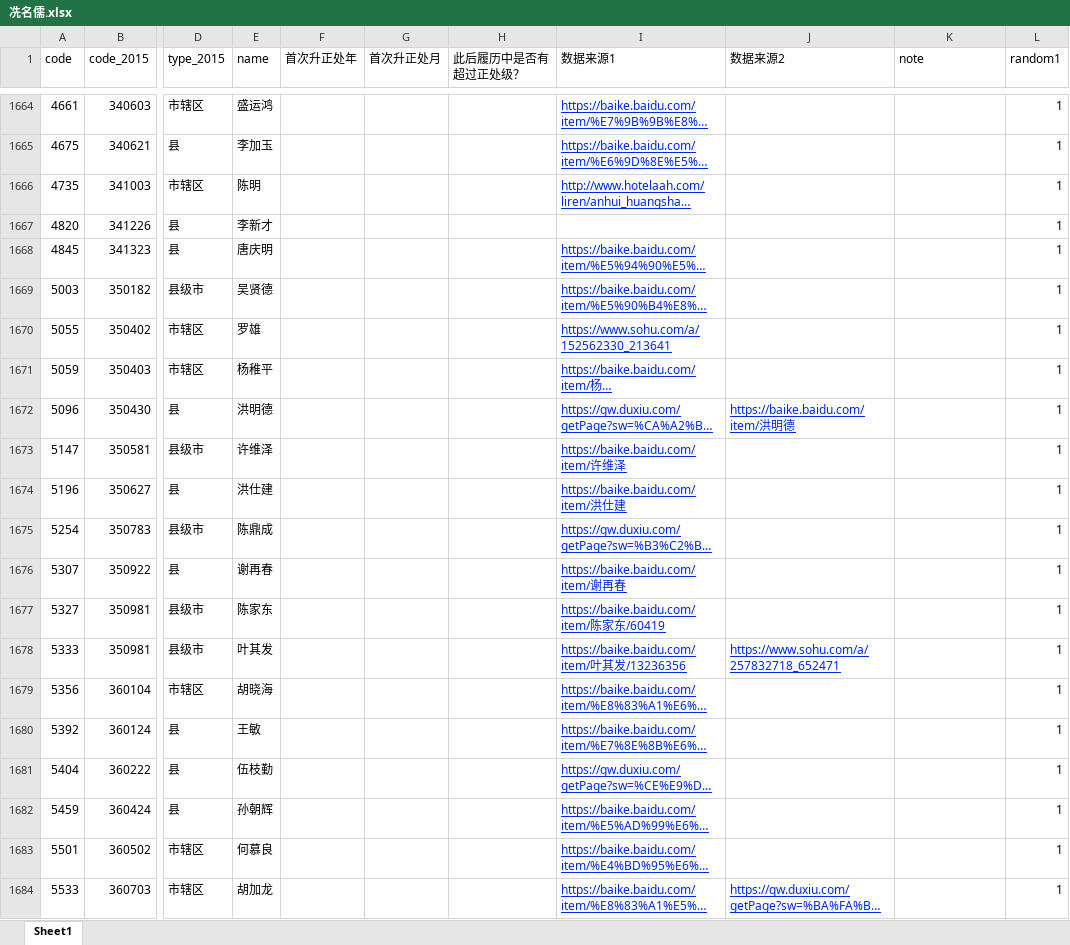
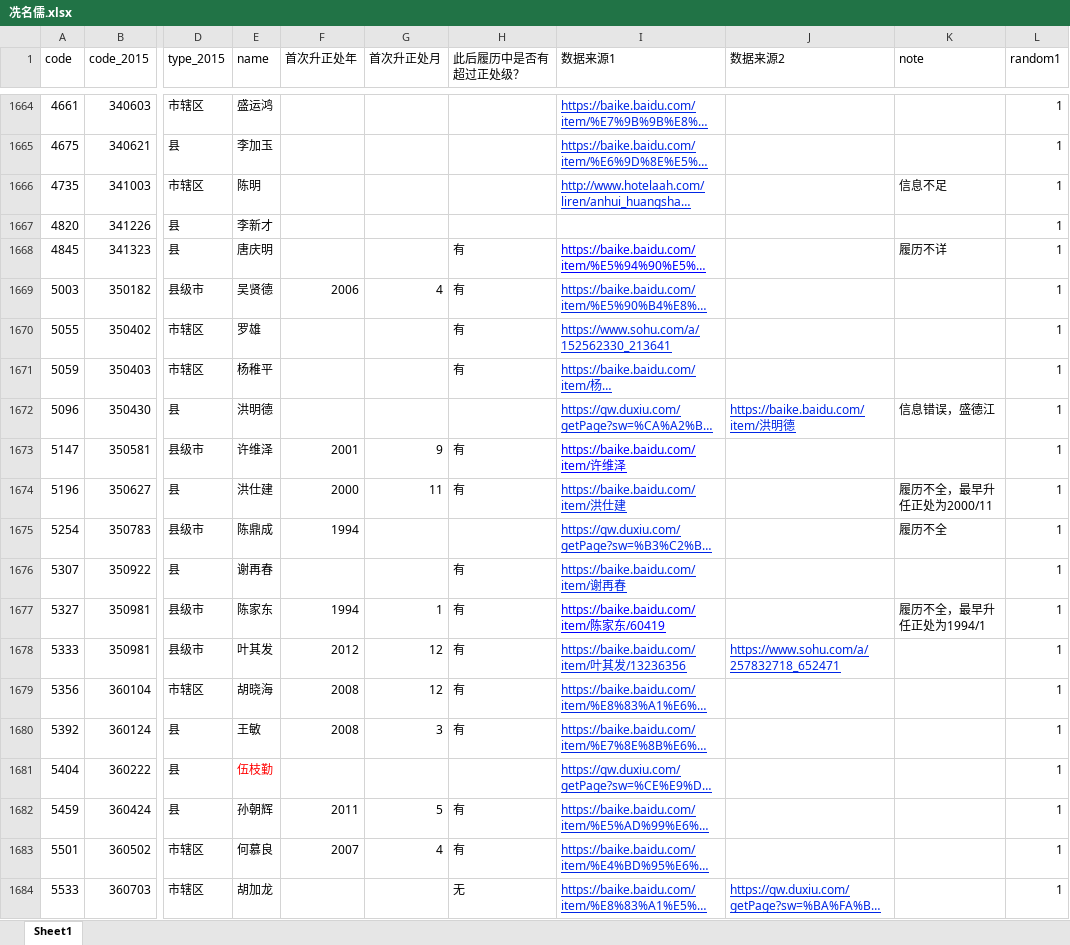
Before and after one commit to walker51758/Research_Assistance, an Excel workbook: 冼名儒.xlsx, sheet Sheet1, drawn as a sheet; only a part is shown, gaps mark what is left out; long unchanged cells end in …; values as stored, in another font and other column widths than the file's, no borders; the diff covers the shown part only; the diff names each change by its address in the sheet, - before the commit and + after, or states it on an @@ line.

Commit message:
1666

```diff
--- a/冼名儒.xlsx (sheet Sheet1)
+++ b/冼名儒.xlsx (sheet Sheet1)
-K1666 (note): (empty)
+K1666 (note): 信息不足
-H1668:H1671 (此后履历中是否有超过正处级？): (empty)
+H1668:H1671 (此后履历中是否有超过正处级？): 有
-I1668 text colour: #0026E5
+I1668 text colour: #0000FF
-K1668 (note): (empty)
+K1668 (note): 履历不详
-F1669 (首次升正处年): (empty)
+F1669 (首次升正处年): 2006
-G1669 (首次升正处月): (empty)
+G1669 (首次升正处月): 4
-K1672 (note): (empty)
+K1672 (note): 信息错误，盛德江
-F1673 (首次升正处年): (empty)
+F1673 (首次升正处年): 2001
-G1673 (首次升正处月): (empty)
+G1673 (首次升正处月): 9
-H1673:H1674 (此后履历中是否有超过正处级？): (empty)
+H1673:H1674 (此后履历中是否有超过正处级？): 有
-I1673 text colour: #0026E5
+I1673 text colour: #0000FF
-F1674 (首次升正处年): (empty)
+F1674 (首次升正处年): 2000
-G1674 (首次升正处月): (empty)
+G1674 (首次升正处月): 11
-K1674 (note): (empty)
+K1674 (note): 履历不全，最早升任正处为2000/11
-F1675 (首次升正处年): (empty)
+F1675 (首次升正处年): 1994
-K1675 (note): (empty)
+K1675 (note): 履历不全
-H1676:H1680 (此后履历中是否有超过正处级？): (empty)
+H1676:H1680 (此后履历中是否有超过正处级？): 有
-F1677 (首次升正处年): (empty)
+F1677 (首次升正处年): 1994
-G1677 (首次升正处月): (empty)
+G1677 (首次升正处月): 1
-I1677 text colour: #0026E5
+I1677 text colour: #0000FF
-K1677 (note): (empty)
+K1677 (note): 履历不全，最早升任正处为1994/1
-F1678 (首次升正处年): (empty)
+F1678 (首次升正处年): 2012
-G1678:G1679 (首次升正处月): (empty)
+G1678:G1679 (首次升正处月): 12
-F1679:F1680 (首次升正处年): (empty)
+F1679:F1680 (首次升正处年): 2008
-G1680 (首次升正处月): (empty)
+G1680 (首次升正处月): 3
-E1681 text colour: black
+E1681 text colour: #FF0000
-F1682 (首次升正处年): (empty)
+F1682 (首次升正处年): 2011
-G1682 (首次升正处月): (empty)
+G1682 (首次升正处月): 5
-H1682:H1683 (此后履历中是否有超过正处级？): (empty)
+H1682:H1683 (此后履历中是否有超过正处级？): 有
-F1683 (首次升正处年): (empty)
+F1683 (首次升正处年): 2007
-G1683 (首次升正处月): (empty)
+G1683 (首次升正处月): 4
-H1684 (此后履历中是否有超过正处级？): (empty)
+H1684 (此后履历中是否有超过正处级？): 无
```
Also changed, not shown: 40 edited cells and cell formats elsewhere in this sheet.
